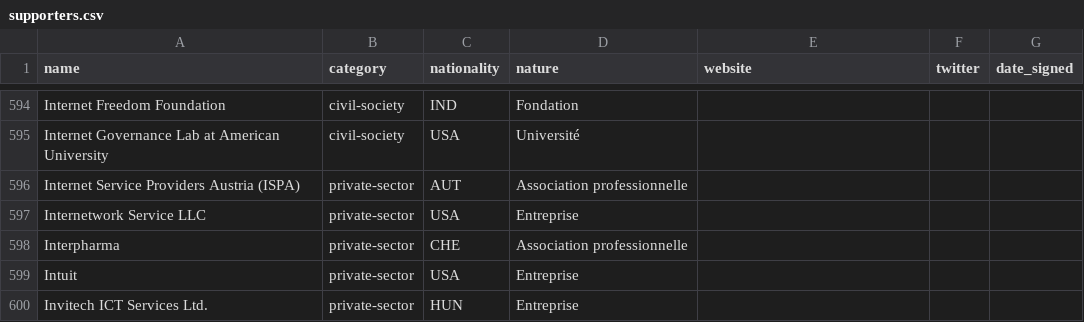
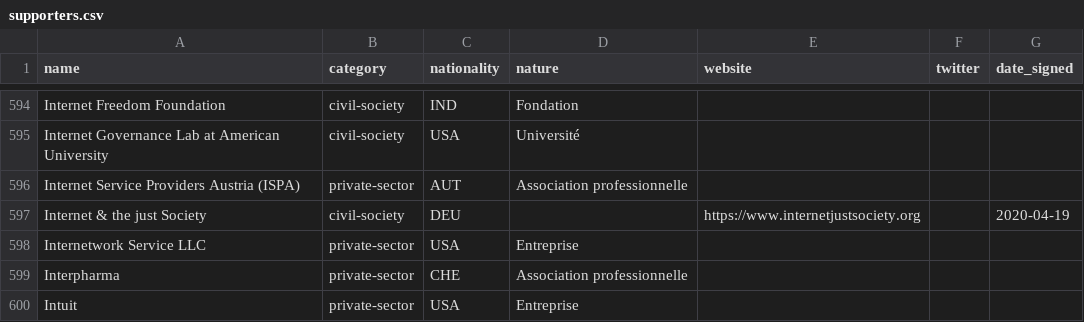
Before and after one commit to ambanum/ParisCall, a CSV file: supporters.csv, drawn as a sheet; only a part is shown, gaps mark what is left out; the shorter side is filled out with more unchanged rows; the diff names each change by its address in the sheet, - before the commit and + after, or states it on an @@ line.

Commit message:
Add Internet & the just Society supporter [skip ci]

```diff
--- a/supporters.csv
+++ b/supporters.csv
+row 597: Internet & the just Society | civil-society | DEU |  | https://www.internetjustsociety.org |  | 2020-04-19
```
Also changed, not shown: 14 other files.
